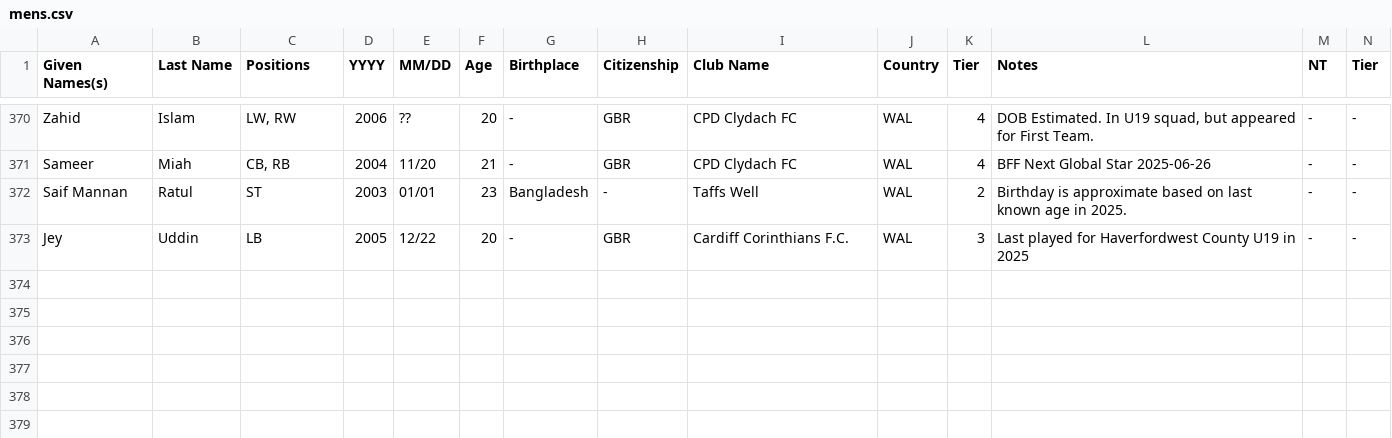
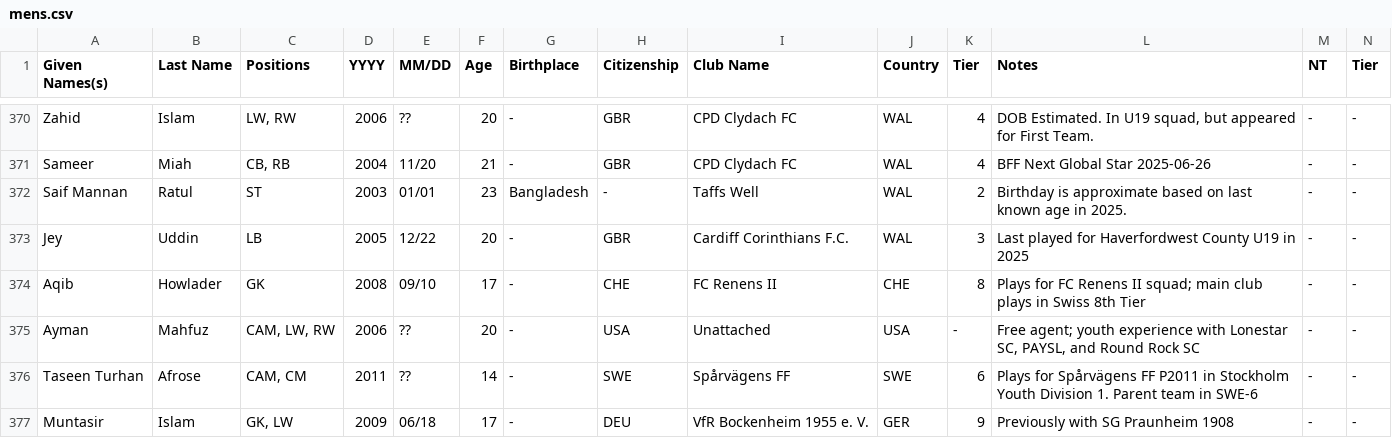
Before and after one commit to dr-shiffles/probashi-footballers, a CSV file: data/mens.csv, drawn as a sheet; only a part is shown, gaps mark what is left out; rows hold the shown columns only; the diff covers the shown part only; the diff names each change by its address in the sheet, - before the commit and + after, or states it on an @@ line.

```diff
--- a/data/mens.csv
+++ b/data/mens.csv
+row 374: Aqib | Howlader | GK | 2008 | 09/10 | 17 | - | CHE | FC Renens II | CHE | 8 | Plays for FC Renens II squad; main club plays in Swiss 8th Tier | - | -
+row 375: Ayman | Mahfuz | CAM, LW, RW | 2006 | ?? | 20 | - | USA | Unattached | USA | - | Free agent; youth experience with Lonestar SC, PAYSL, and Round Rock SC | - | -
+row 376: Taseen Turhan | Afrose | CAM, CM | 2011 | ?? | 14 | - | SWE | Spårvägens FF | SWE | 6 | Plays for Spårvägens FF P2011 in Stockholm Youth Division 1. Parent team in SWE-6 | - | -
+row 377: Muntasir | Islam | GK, LW | 2009 | 06/18 | 17 | - | DEU | VfR Bockenheim 1955 e. V. | GER | 9 | Previously with SG Praunheim 1908 | - | -
```
Also changed, not shown: 4 added rows and 22 edited cells elsewhere in this file.
